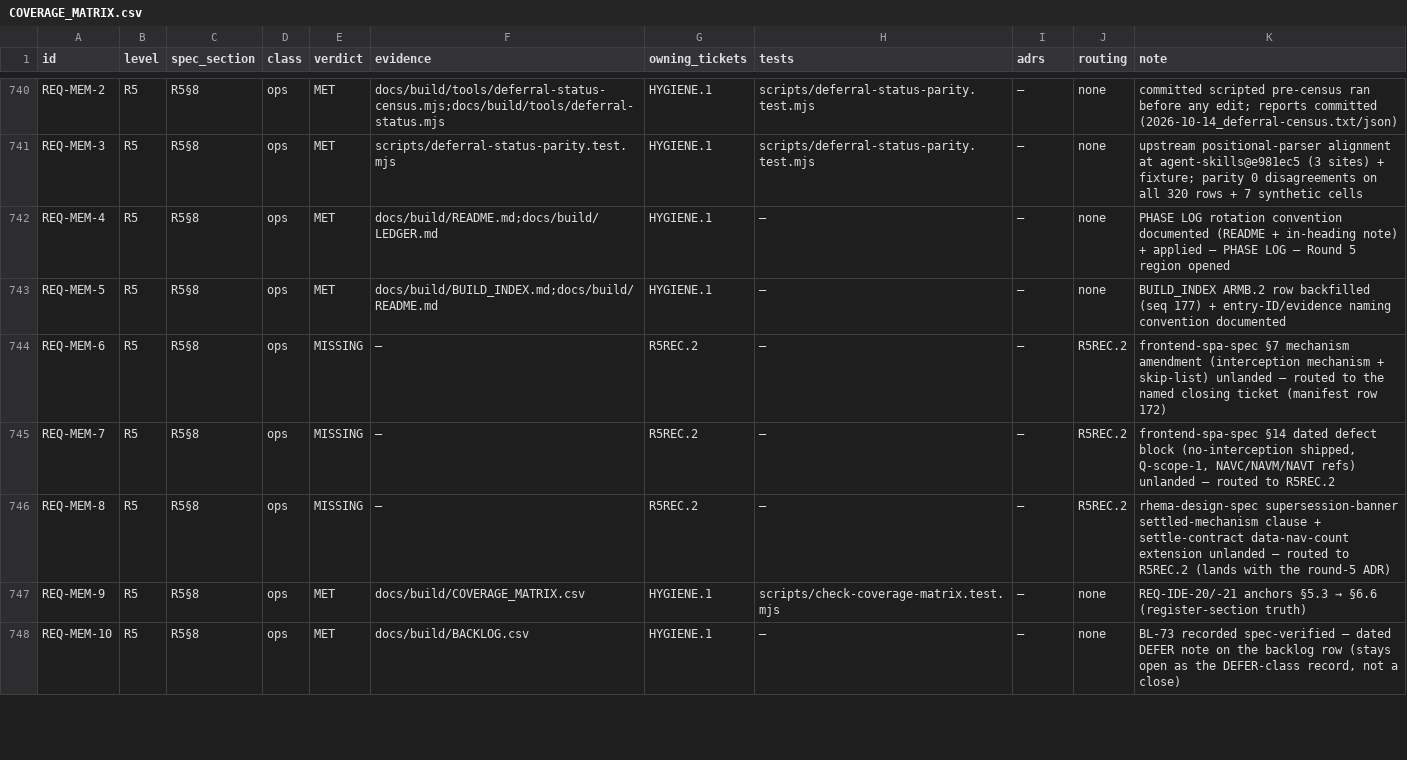
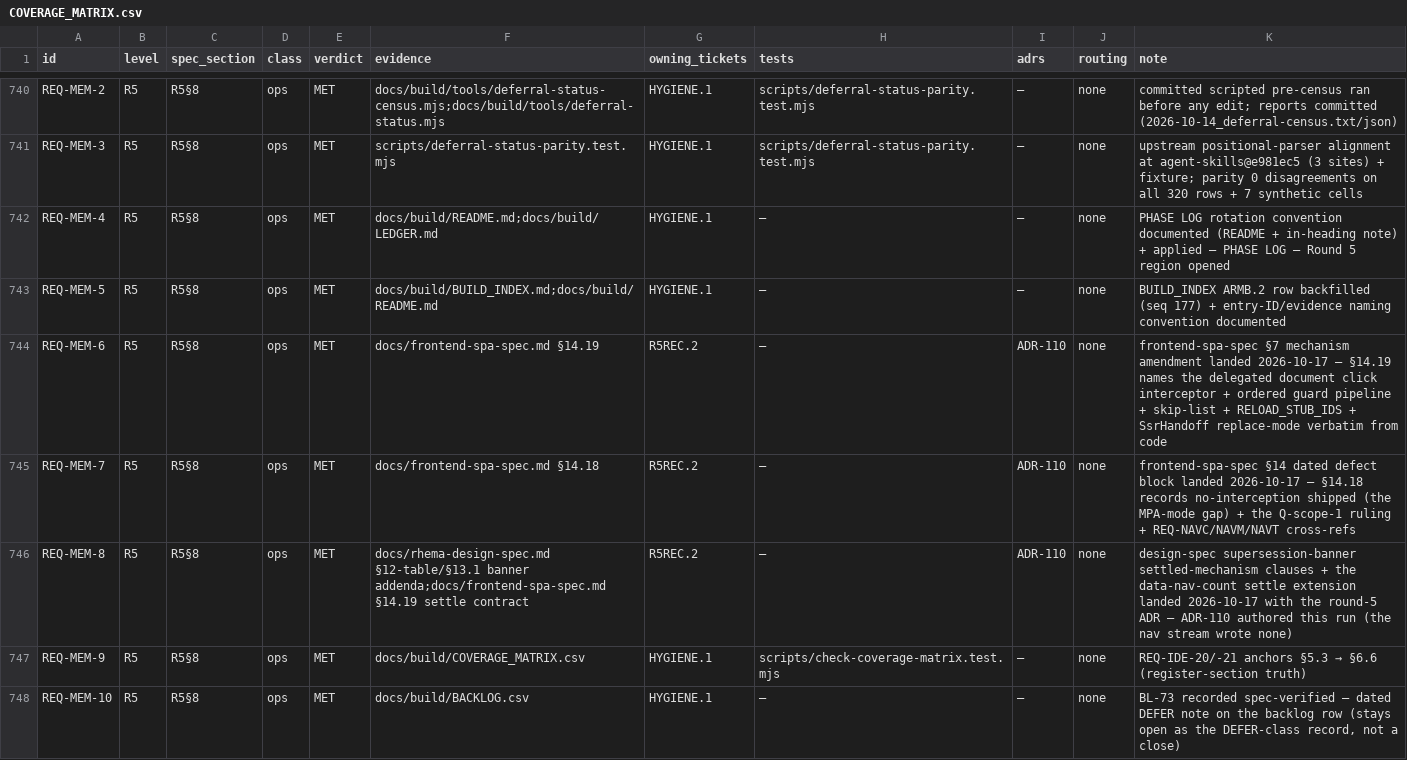
Before and after one commit to SteveVitali/Rhema, a CSV file: docs/build/COVERAGE_MATRIX.csv, drawn as a sheet; only a part is shown, gaps mark what is left out.

Commit message:
R5REC.2 — round-5 spec reconciliation: the nav fold-back lands (REQ-MEM-6/7/8)
frontend-spa-spec v1.1 → v1.2: §14.18 records the dated defect (zero
interception shipped — the MPA-mode gap, ruled a defect at Q-scope-1,
REQ-NAVC/NAVM/NAVT cross-refs) and §14.19 the settled mechanism verbatim
from code (the delegated document click interceptor, ordered guard
pipeline + skip-list, RELOAD_STUB_IDS, SsrHandoff replace-mode,
unconditional renderer handling, push-only, no preload, hashchange
compensation, extended settle contract — data-nav-count, mounted-pending
data-mounted, data-page-session, settleClientNav/documentLoads).

rhema-design-spec: dated supersession addenda on the §12-table + §13.1
banners + status-line clause. ADR-110 authored (the nav stream wrote no
ADR; REQ-MEM-8's clause made it this ticket's) + README regenerated.
Manifest amendment line; matrix REQ-MEM-6/7/8 → MET; BL-84 watch += 110;
dated correction for R5REC.1's ADR-110-for-ADR-082 misreference; AGENTS.md
interceptor bullet. GATE-ACCEPT.R5 rows 1/2/4 folded.

Offline-only docs diff, $0; projectStatus IN_PROGRESS; mergePolicy
OPERATOR (never merged).

```diff
--- a/docs/build/COVERAGE_MATRIX.csv
+++ b/docs/build/COVERAGE_MATRIX.csv
@@ -743,5 +743,5 @@ id,level,spec_section,class,verdict,evidence,owning_tickets,tests,adrs,routing,n
 "REQ-MEM-5","R5","R5§8","ops","MET","docs/build/BUILD_INDEX.md;docs/build/README.md","HYGIENE.1","—","—","none","BUILD_INDEX ARMB.2 row backfilled (seq 177) + entry-ID/evidence naming convention documented"
-"REQ-MEM-6","R5","R5§8","ops","MISSING","—","R5REC.2","—","—","R5REC.2","frontend-spa-spec §7 mechanism amendment (interception mechanism + skip-list) unlanded — routed to the named closing ticket (manifest row 172)"
-"REQ-MEM-7","R5","R5§8","ops","MISSING","—","R5REC.2","—","—","R5REC.2","frontend-spa-spec §14 dated defect block (no-interception shipped, Q-scope-1, NAVC/NAVM/NAVT refs) unlanded — routed to R5REC.2"
-"REQ-MEM-8","R5","R5§8","ops","MISSING","—","R5REC.2","—","—","R5REC.2","rhema-design-spec supersession-banner settled-mechanism clause + settle-contract data-nav-count extension unlanded — routed to R5REC.2 (lands with the round-5 ADR)"
+"REQ-MEM-6","R5","R5§8","ops","MET","docs/frontend-spa-spec.md §14.19","R5REC.2","—","ADR-110","none","frontend-spa-spec §7 mechanism amendment landed 2026-10-17 — §14.19 names the delegated document click interceptor + ordered guard pipeline + skip-list + RELOAD_STUB_IDS + SsrHandoff replace-mode verbatim from code"
+"REQ-MEM-7","R5","R5§8","ops","MET","docs/frontend-spa-spec.md §14.18","R5REC.2","—","ADR-110","none","frontend-spa-spec §14 dated defect block landed 2026-10-17 — §14.18 records no-interception shipped (the MPA-mode gap) + the Q-scope-1 ruling + REQ-NAVC/NAVM/NAVT cross-refs"
+"REQ-MEM-8","R5","R5§8","ops","MET","docs/rhema-design-spec.md §12-table/§13.1 banner addenda;docs/frontend-spa-spec.md §14.19 settle contract","R5REC.2","—","ADR-110","none","design-spec supersession-banner settled-mechanism clauses + the data-nav-count settle extension landed 2026-10-17 with the round-5 ADR — ADR-110 authored this run (the nav stream wrote none)"
 "REQ-MEM-9","R5","R5§8","ops","MET","docs/build/COVERAGE_MATRIX.csv","HYGIENE.1","scripts/check-coverage-matrix.test.mjs","—","none","REQ-IDE-20/-21 anchors §5.3 → §6.6 (register-section truth)"
```
Also changed, not shown: docs/build/BACKLOG.csv, 9 other files.
